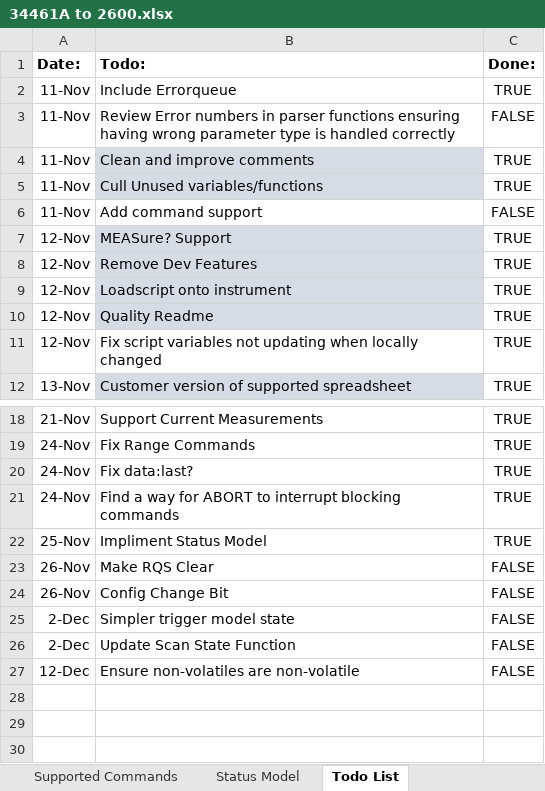
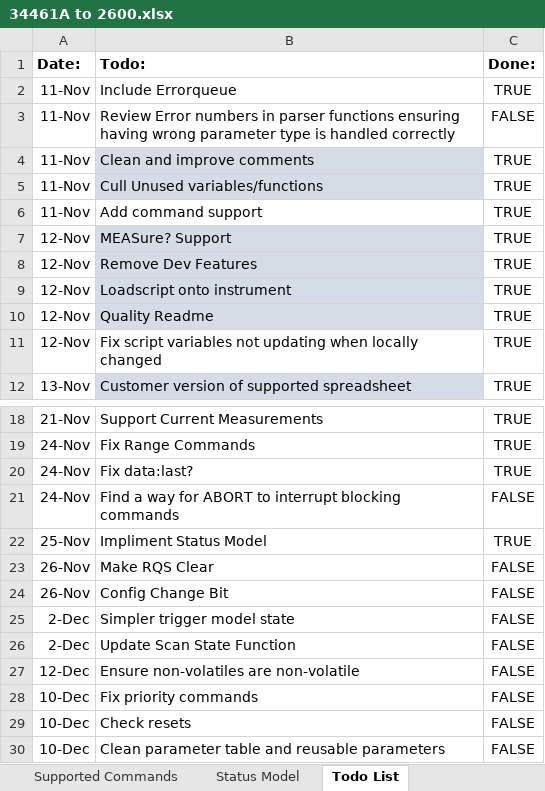
Before and after one commit to Obind30/34461A-Emulator, an Excel workbook: 34461A to 2600.xlsx, sheet Todo List, drawn as a sheet; only a part is shown, gaps mark what is left out; values as stored, in another font and other column widths than the file's, no borders; conditional formats not drawn; the diff names each change by its address in the sheet, - before the commit and + after, or states it on an @@ line.

```diff
--- a/34461A to 2600.xlsx (sheet Todo List)
+++ b/34461A to 2600.xlsx (sheet Todo List)
-C6 (Done:): FALSE
+C6 (Done:): TRUE
-C21 (Done:): TRUE
+C21 (Done:): FALSE
+row 28: 10-Dec | Fix priority commands | FALSE
+row 29: 10-Dec | Check resets | FALSE
+row 30: 10-Dec | Clean parameter table and reusable parameters | FALSE
```
Also changed, not shown: sheet Supported Commands, charts or pictures.
